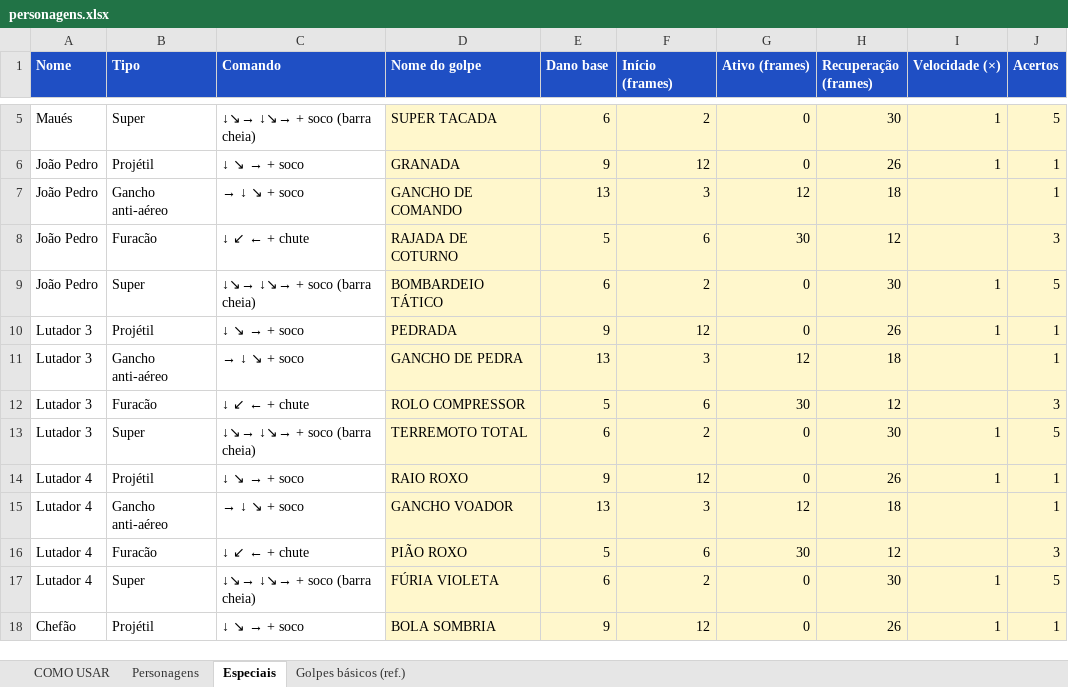
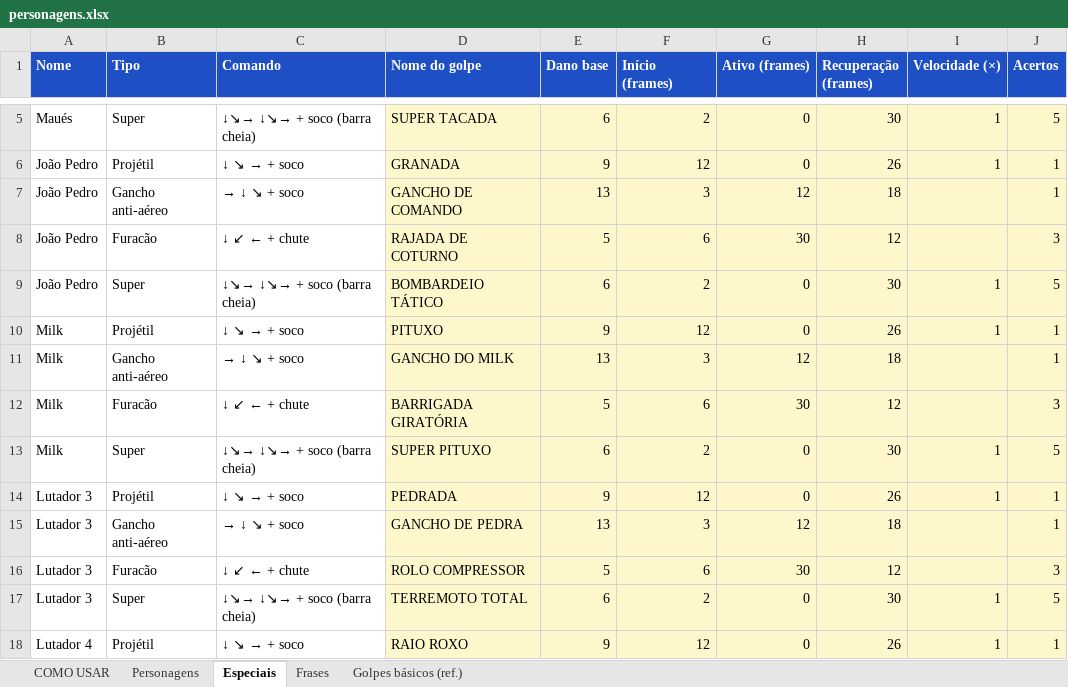
Before and after one commit to matmaues/guerranopc, an Excel workbook: kit/personagens.xlsx, sheet Especiais, drawn as a sheet; only a part is shown, gaps mark what is left out; the shorter side is filled out with more unchanged rows; values as stored, in another font and other column widths than the file's, no borders; the diff names each change by its address in the sheet, - before the commit and + after, or states it on an @@ line.

```diff
--- a/kit/personagens.xlsx (sheet Especiais)
+++ b/kit/personagens.xlsx (sheet Especiais)
+sheet tab: Frases
+row 10: Milk | Projétil | ↓ ↘ → + soco | PITUXO | 9 | 12 | 0 | 26 | 1 | 1
+row 11: Milk | Gancho anti-aéreo | → ↓ ↘ + soco | GANCHO DO MILK | 13 | 3 | 12 | 18 |  | 1
+row 12: Milk | Furacão | ↓ ↙ ← + chute | BARRIGADA GIRATÓRIA | 5 | 6 | 30 | 12 |  | 3
+row 13: Milk | Super | ↓↘→ ↓↘→ + soco (barra cheia) | SUPER PITUXO | 6 | 2 | 0 | 30 | 1 | 5
```
Also changed, not shown: sheet Personagens, sheet COMO USAR, hidden cells, 41 other files.
